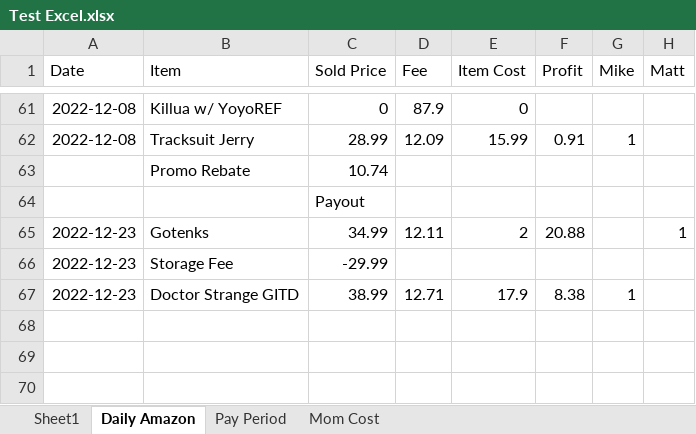
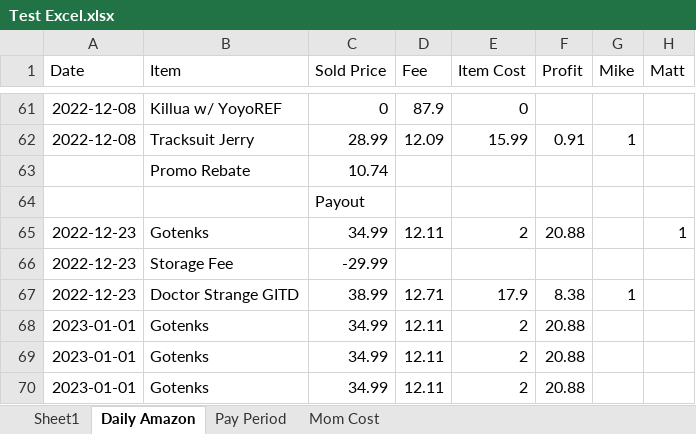
Before and after one commit to Mikeball1/Side-Biz, an Excel workbook: Test Excel.xlsx, sheet Daily Amazon, drawn as a sheet; only a part is shown, gaps mark what is left out; values as stored, in another font and other column widths than the file's, no borders; the diff names each change by its address in the sheet, - before the commit and + after, or states it on an @@ line.

```diff
--- a/Test Excel.xlsx (sheet Daily Amazon)
+++ b/Test Excel.xlsx (sheet Daily Amazon)
+row 68: 2023-01-01 | Gotenks | 34.99 | 12.11 | 2 | 20.88
+row 69: 2023-01-01 | Gotenks | 34.99 | 12.11 | 2 | 20.88
+row 70: 2023-01-01 | Gotenks | 34.99 | 12.11 | 2 | 20.88
```
Also changed, not shown: 2 other files.
